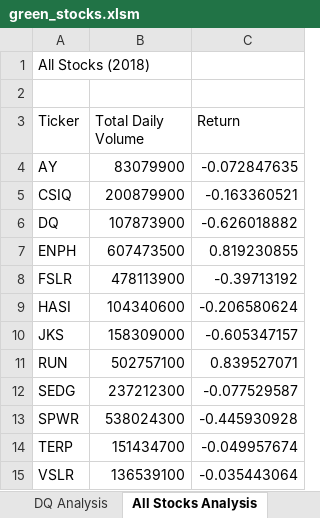
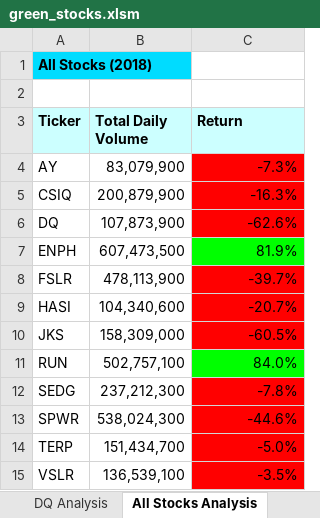
Before and after one commit to NensiH/stock-analysis, an Excel workbook: green_stocks.xlsm, sheet All Stocks Analysis, drawn as a sheet; values as stored, in another font and other column widths than the file's, no borders; the diff names each change by its address in the sheet, - before the commit and + after, or states it on an @@ line.

Commit message:
Adding font formating and background color

```diff
--- a/green_stocks.xlsm (sheet All Stocks Analysis)
+++ b/green_stocks.xlsm (sheet All Stocks Analysis)
@@ A1 bold: off → on, fill: none → #00DCFF @@
@@ A3:C3 fill: none → #CCFFFF, bold: off → on @@
-B4 (Total Daily Volume): 83079900
+B4 (Total Daily Volume): 83,079,900
-C4 (Return): -0.072847635
+C4 (Return): -7.3%
-C4:C6 fill: none
+C4:C6 fill: #FF0000
-B5 (Total Daily Volume): 200879900
+B5 (Total Daily Volume): 200,879,900
-C5 (Return): -0.163360521
+C5 (Return): -16.3%
-B6 (Total Daily Volume): 107873900
+B6 (Total Daily Volume): 107,873,900
-C6 (Return): -0.626018882
+C6 (Return): -62.6%
-B7 (Total Daily Volume): 607473500
+B7 (Total Daily Volume): 607,473,500
-C7 (Return): 0.819230855
+C7 (Return): 81.9%
-C7 fill: none
+C7 fill: #00FF00
-B8 (Total Daily Volume): 478113900
+B8 (Total Daily Volume): 478,113,900
-C8 (Return): -0.39713192
+C8 (Return): -39.7%
-C8:C10 fill: none
+C8:C10 fill: #FF0000
-B9 (Total Daily Volume): 104340600
+B9 (Total Daily Volume): 104,340,600
-C9 (Return): -0.206580624
+C9 (Return): -20.7%
-B10 (Total Daily Volume): 158309000
+B10 (Total Daily Volume): 158,309,000
-C10 (Return): -0.605347157
+C10 (Return): -60.5%
-B11 (Total Daily Volume): 502757100
+B11 (Total Daily Volume): 502,757,100
-C11 (Return): 0.839527071
+C11 (Return): 84.0%
-C11 fill: none
+C11 fill: #00FF00
-B12 (Total Daily Volume): 237212300
+B12 (Total Daily Volume): 237,212,300
-C12 (Return): -0.077529587
+C12 (Return): -7.8%
-C12:C15 fill: none
+C12:C15 fill: #FF0000
-B13 (Total Daily Volume): 538024300
+B13 (Total Daily Volume): 538,024,300
-C13 (Return): -0.445930928
+C13 (Return): -44.6%
-B14 (Total Daily Volume): 151434700
+B14 (Total Daily Volume): 151,434,700
-C14 (Return): -0.049957674
+C14 (Return): -5.0%
-B15 (Total Daily Volume): 136539100
+B15 (Total Daily Volume): 136,539,100
-C15 (Return): -0.035443064
+C15 (Return): -3.5%
```
Also changed, not shown: other sheet tabs.
